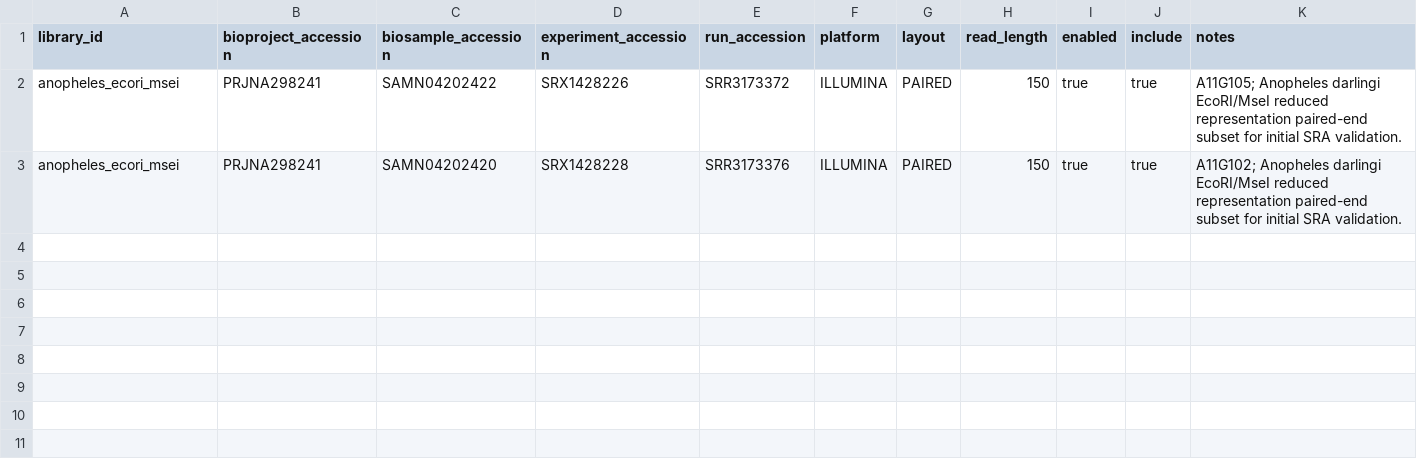
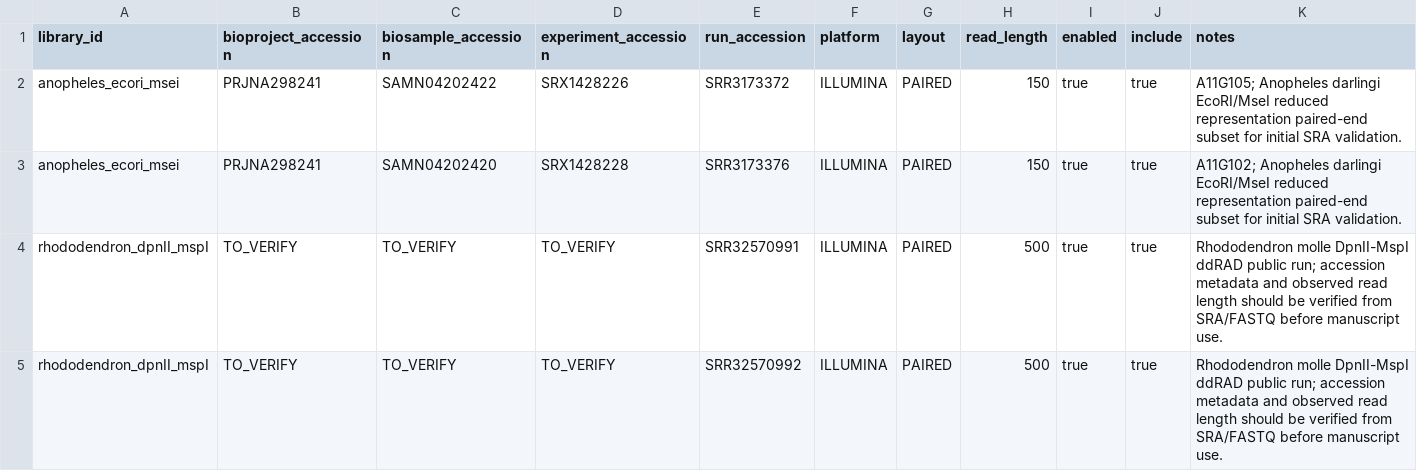
Before and after one commit to ericksamera/radigest-benchmarking, a TSV file: config/empirical_sra_runs.tsv, drawn as a sheet.

```diff
--- a/config/empirical_sra_runs.tsv
+++ b/config/empirical_sra_runs.tsv
@@ -3 +3,3 @@ anopheles_ecori_msei	PRJNA298241	SAMN04202422	SRX1428226	SRR3173372	ILLUMINA	PAI
 anopheles_ecori_msei	PRJNA298241	SAMN04202420	SRX1428228	SRR3173376	ILLUMINA	PAIRED	150	true	true	A11G102; Anopheles darlingi EcoRI/MseI reduced representation paired-end subset for initial SRA validation.
+rhododendron_dpnII_mspI	TO_VERIFY	TO_VERIFY	TO_VERIFY	SRR32570991	ILLUMINA	PAIRED	500	true	true	Rhododendron molle DpnII-MspI ddRAD public run; accession metadata and observed read length should be verified from SRA/FASTQ before manuscript use.
+rhododendron_dpnII_mspI	TO_VERIFY	TO_VERIFY	TO_VERIFY	SRR32570992	ILLUMINA	PAIRED	500	true	true	Rhododendron molle DpnII-MspI ddRAD public run; accession metadata and observed read length should be verified from SRA/FASTQ before manuscript use.
```
Also changed, not shown: config/empirical_libraries.tsv, config/references.tsv, 5 other files.
